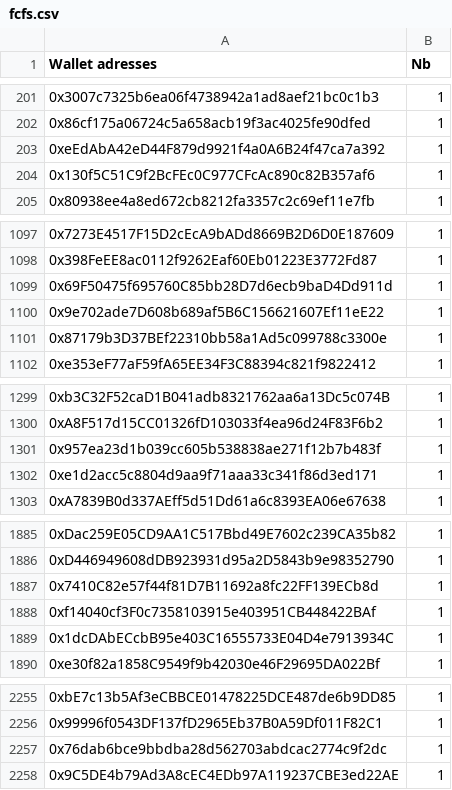
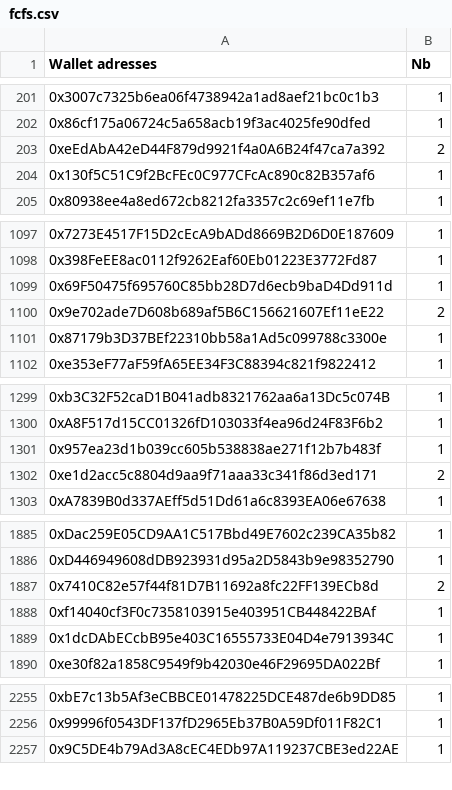
Before and after one commit to farau/digitrabbit, a CSV file: data/fcfs.csv, drawn as a sheet; only a part is shown, gaps mark what is left out; the diff covers the shown part only.

```diff
--- a/data/fcfs.csv
+++ b/data/fcfs.csv
@@ -203,3 +203,3 @@ Wallet adresses,Nb
 0x86cf175a06724c5a658acb19f3ac4025fe90dfed,1
-0xeEdAbA42eD44F879d9921f4a0A6B24f47ca7a392,1
+0xeEdAbA42eD44F879d9921f4a0A6B24f47ca7a392,2
 0x130f5C51C9f2BcFEc0C977CFcAc890c82B357af6,1
@@ -1100,3 +1100,3 @@ Wallet adresses,Nb
 0x69F50475f695760C85bb28D7d6ecb9baD4Dd911d,1
-0x9e702ade7D608b689af5B6C156621607Ef11eE22,1
+0x9e702ade7D608b689af5B6C156621607Ef11eE22,2
 0x87179b3D37BEf22310bb58a1Ad5c099788c3300e,1
@@ -1302,3 +1302,3 @@ Wallet adresses,Nb
 0x957ea23d1b039cc605b538838ae271f12b7b483f,1
-0xe1d2acc5c8804d9aa9f71aaa33c341f86d3ed171,1
+0xe1d2acc5c8804d9aa9f71aaa33c341f86d3ed171,2
 0xA7839B0d337AEff5d51Dd61a6c8393EA06e67638,1
@@ -1889,3 +1889,3 @@ Wallet adresses,Nb
 0xD446949608dDB923931d95a2D5843b9e98352790,1
-0x7410C82e57f44f81D7B11692a8fc22FF139ECb8d,1
+0x7410C82e57f44f81D7B11692a8fc22FF139ECb8d,2
 0xf14040cf3F0c7358103915e403951CB448422BAf,1
@@ -2259,3 +2259,2 @@ Wallet adresses,Nb
 0x99996f0543DF137fD2965Eb37B0A59Df011F82C1,1
-0x76dab6bce9bbdba28d562703abdcac2774c9f2dc,1
 0x9C5DE4b79Ad3A8cEC4EDb97A119237CBE3ed22AE,1
```
Also changed, not shown: 56 added rows and 1 edited cell elsewhere in this file, data/gtd.csv.
